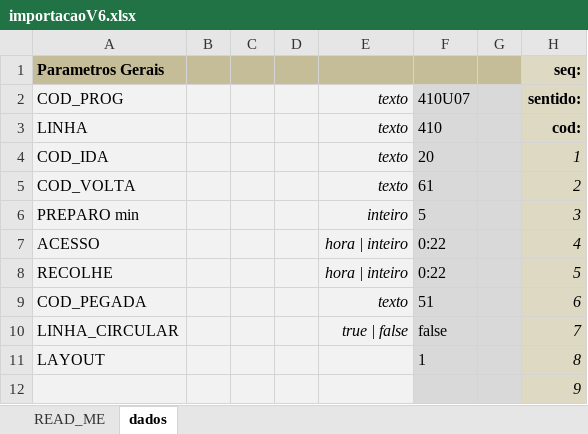
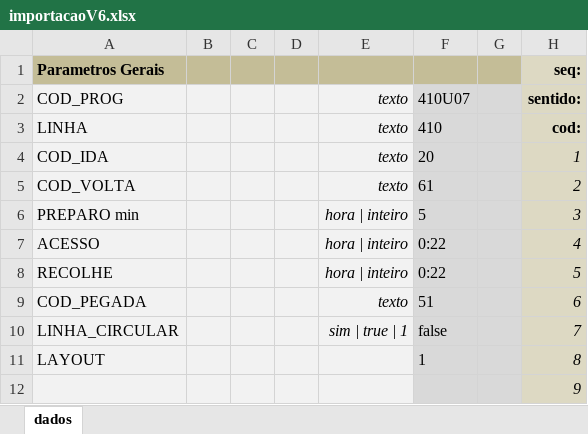
Before and after one commit to castelhano/praxio_import_prog, an Excel workbook: importacaoV6.xlsx, sheet dados, drawn as a sheet; only a part is shown; values as stored, in another font and other column widths than the file's, no borders; conditional formats not drawn; the diff names each change by its address in the sheet, - before the commit and + after, or states it on an @@ line.

```diff
--- a/importacaoV6.xlsx (sheet dados)
+++ b/importacaoV6.xlsx (sheet dados)
-sheet tab: READ_ME
-E6: inteiro
+E6: hora | inteiro
-E10: true | false
+E10: sim | true | 1
```
Also changed, not shown: 4 other files.
